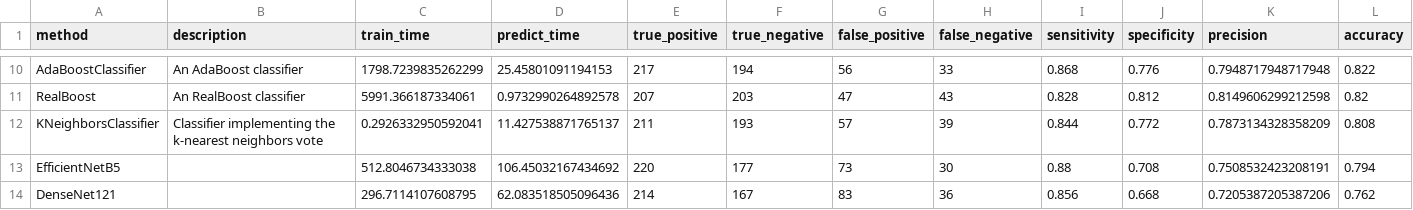
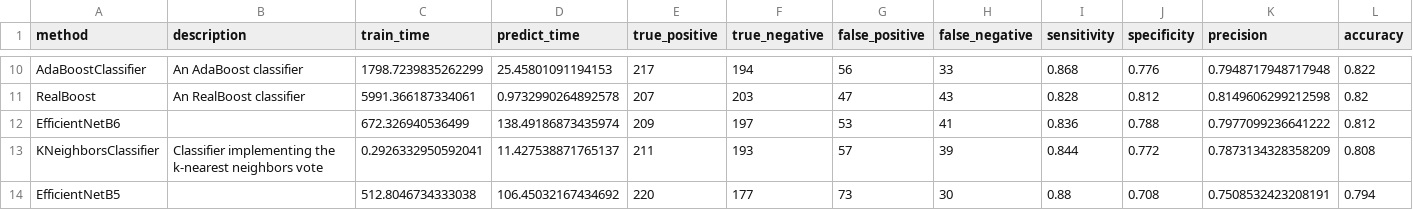
Before and after one commit to wl44545/wl44545.github.io, a CSV file: praca-inzynierska/history/2021_11_28_21_15_00_081017/results.csv, drawn as a sheet; only a part is shown, gaps mark what is left out; the shorter side is filled out with more unchanged rows; rows hold the shown columns only; the diff names each change by its address in the sheet, - before the commit and + after, or states it on an @@ line.

Commit message:
Autocommit with results

```diff
--- a/praca-inzynierska/history/2021_11_28_21_15_00_081017/results.csv
+++ b/praca-inzynierska/history/2021_11_28_21_15_00_081017/results.csv
+row 12: EfficientNetB6 |  | 672.326940536499 | 138.49186873435974 | 209 | 197 | 53 | 41 | 0.836 | 0.788 | 0.7977099236641222 | 0.812
```
Also changed, not shown: 5 other files.
